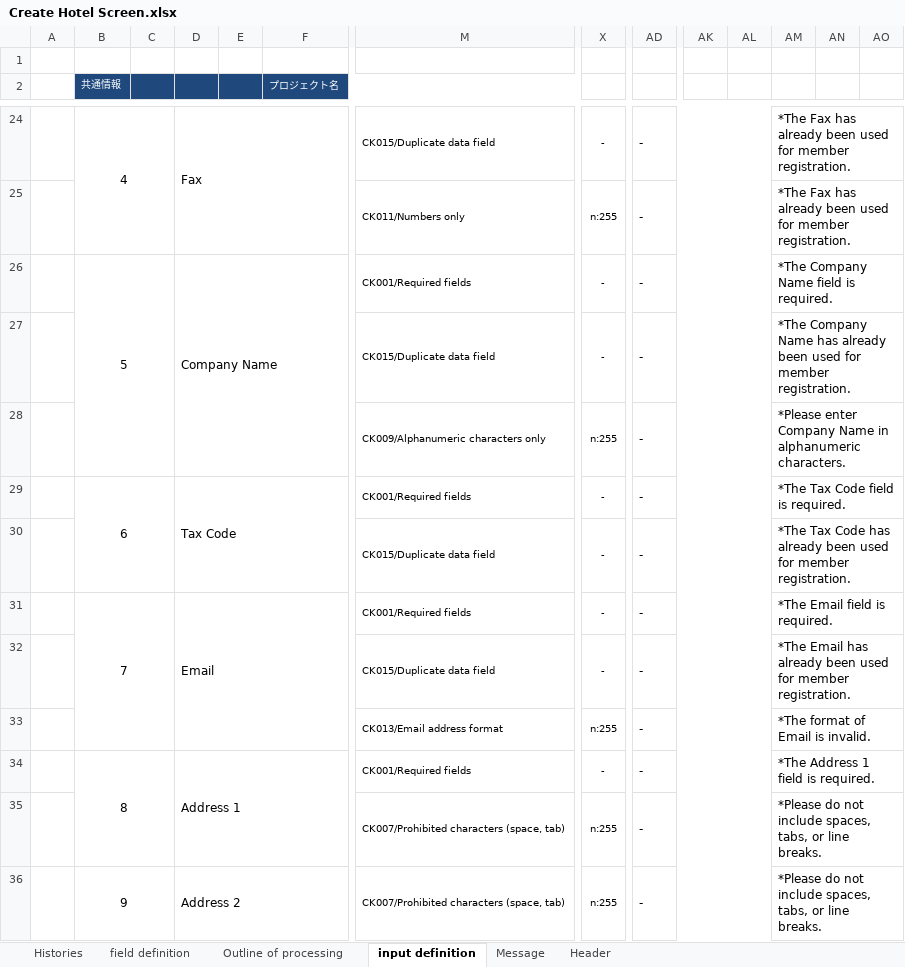
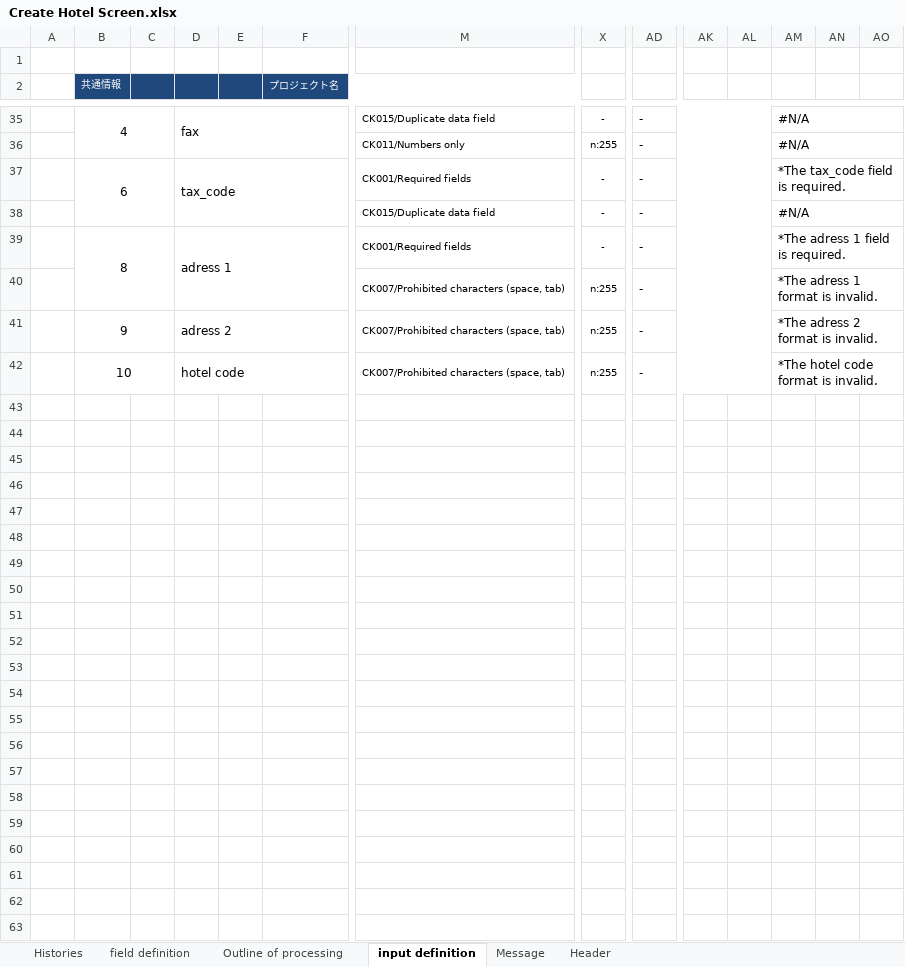
Before and after one commit to leanhuynh/fresher-IDS, an Excel workbook: document/screen/Create Hotel Screen.xlsx, sheet input definition, drawn as a sheet; only a part is shown, gaps mark what is left out; values as stored, in another font and other column widths than the file's, no borders; removed rows and columns are numbered as before the commit, all else as after; rows hold the shown columns only; the diff covers the shown part only; the diff names each change by its address in the sheet, - before the commit and + after, or states it on an @@ line.

Commit message:
update hotel logic

```diff
--- a/document/screen/Create Hotel Screen.xlsx (sheet input definition)
+++ b/document/screen/Create Hotel Screen.xlsx (sheet input definition)
-D35: Fax
+D35: fax
-AM35:AM36: *The Fax has already been used for member registration.
+AM35:AM36: #N/A
-row 26:  | 5 |  | Company Name |  |  | CK001/Required fields | - | - |  |  | *The Company Name field is required.
-row 27:  |  |  |  |  |  | CK015/Duplicate data field | - | - |  |  | *The Company Name has already been used for member registration.
-row 28:  |  |  |  |  |  | CK009/Alphanumeric characters only | n:255 | - |  |  | *Please enter Company Name in alphanumeric characters.
-D37: Tax Code
+D37: tax_code
-AM37: *The Tax Code field is required.
+AM37: *The tax_code field is required.
-AM38: *The Tax Code has already been used for member registration.
+AM38: #N/A
-row 31:  | 7 |  | Email |  |  | CK001/Required fields | - | - |  |  | *The Email field is required.
-row 32:  |  |  |  |  |  | CK015/Duplicate data field | - | - |  |  | *The Email has already been used for member registration.
-row 33:  |  |  |  |  |  | CK013/Email address format | n:255 | - |  |  | *The format of Email is invalid.
-D39: Address 1
+D39: adress 1
-AM39: *The Address 1 field is required.
+AM39: *The adress 1 field is required.
-AM40: *Please do not include spaces, tabs, or line breaks.
+AM40: *The adress 1 format is invalid.
-D41: Address 2
+D41: adress 2
-AM41: *Please do not include spaces, tabs, or line breaks.
+AM41: *The adress 2 format is invalid.
+row 42:  | 10 |  | hotel code |  |  | CK007/Prohibited characters (space, tab) | n:255 | - |  |  | *The hotel code format is invalid.
```
Also changed, not shown: 11 added rows, 17 edited cells and merged cells elsewhere in this sheet, sheet Message, document/screen/Create Role Screen.xlsx, 5 other files.
